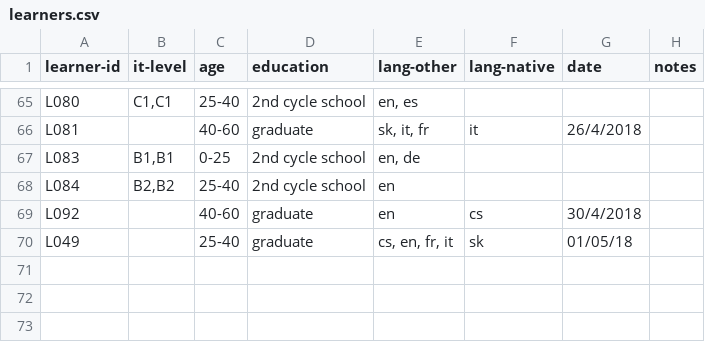
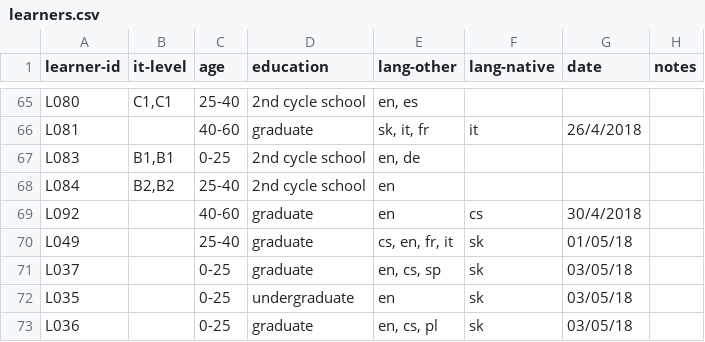
Before and after one commit to Czech-IT/Czech-IT.github.io, a CSV file: _data/learners.csv, drawn as a sheet; only a part is shown, gaps mark what is left out; the diff names each change by its address in the sheet, - before the commit and + after, or states it on an @@ line.

Commit message:
update data,dataset,learner. 15859 words,306 texts,72 learners

```diff
--- a/_data/learners.csv
+++ b/_data/learners.csv
+row 71: L037 |  | 0-25 | graduate | en, cs, sp | sk | 03/05/18
+row 72: L035 |  | 0-25 | undergraduate | en | sk | 03/05/18
+row 73: L036 |  | 0-25 | graduate | en, cs, pl | sk | 03/05/18
```
Also changed, not shown: _data/data.csv, _data/dataset.csv.
